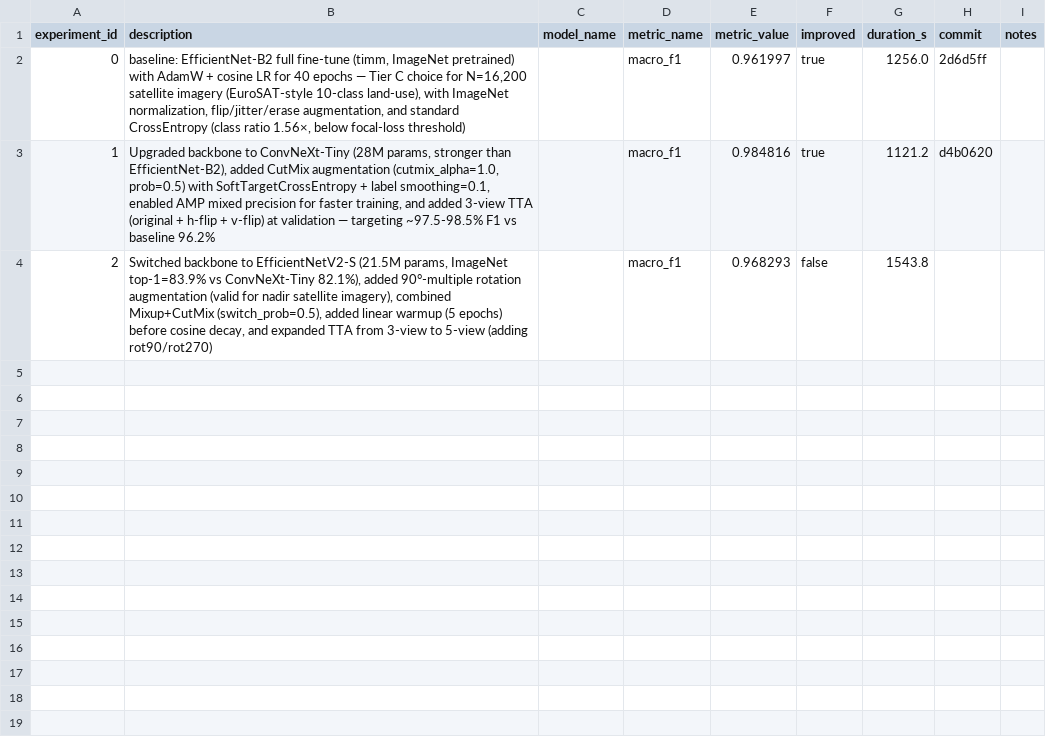
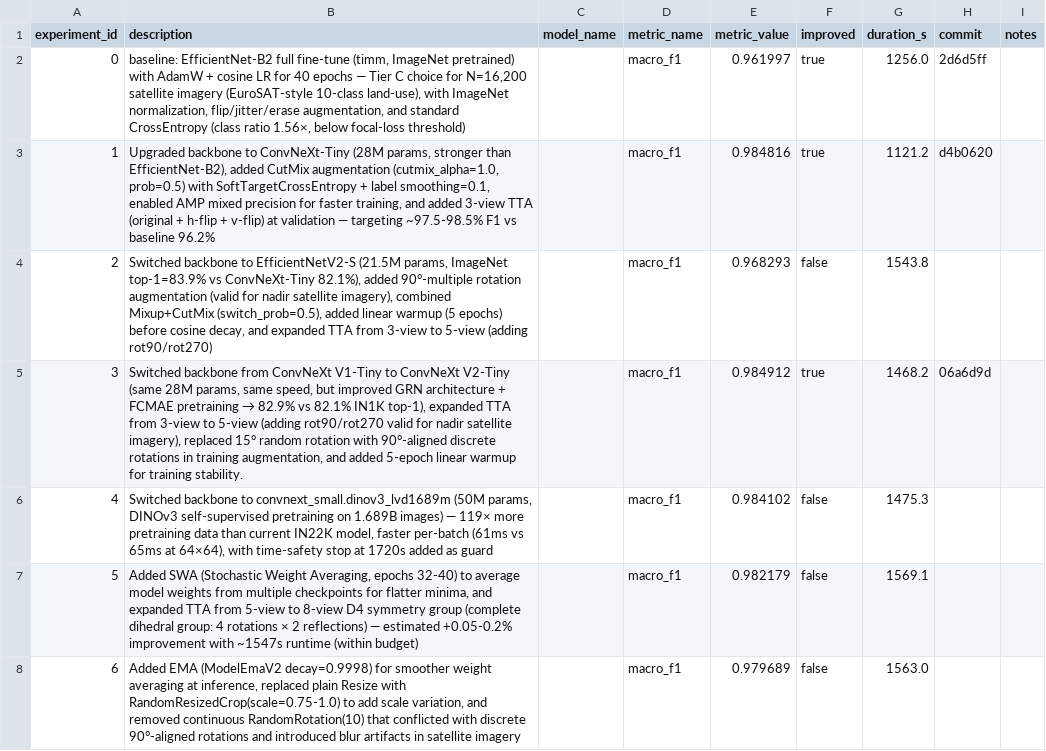
Before and after one commit to unionai-oss/autoresearch-experiments, a CSV file: auto-image-cnn-classification-20260801-1532/progress.csv, drawn as a sheet; the diff names each change by its address in the sheet, - before the commit and + after, or states it on an @@ line.

```diff
--- a/auto-image-cnn-classification-20260801-1532/progress.csv
+++ b/auto-image-cnn-classification-20260801-1532/progress.csv
+row 5: 3 | Switched backbone from ConvNeXt V1-Tiny to ConvNeXt V2-Tiny (same 28M params, same speed, but improved GRN architecture + FCMAE pretraining → 82.9% vs 82.1% IN1K top-1), expanded TTA from 3-view to 5-view (adding rot90/rot270 valid for nadir satellite imagery), replaced 15° random rotation with 90°-aligned discrete rotations in training augmentation, and added 5-epoch linear warmup for training stability. |  | macro_f1 | 0.984912 | true | 1468.2 | 06a6d9d
+row 6: 4 | Switched backbone to convnext_small.dinov3_lvd1689m (50M params, DINOv3 self-supervised pretraining on 1.689B images) — 119× more pretraining data than current IN22K model, faster per-batch (61ms vs 65ms at 64×64), with time-safety stop at 1720s added as guard |  | macro_f1 | 0.984102 | false | 1475.3
+row 7: 5 | Added SWA (Stochastic Weight Averaging, epochs 32-40) to average model weights from multiple checkpoints for flatter minima, and expanded TTA from 5-view to 8-view D4 symmetry group (complete dihedral group: 4 rotations × 2 reflections) — estimated +0.05-0.2% improvement with ~1547s runtime (within budget) |  | macro_f1 | 0.982179 | false | 1569.1
+row 8: 6 | Added EMA (ModelEmaV2 decay=0.9998) for smoother weight averaging at inference, replaced plain Resize with RandomResizedCrop(scale=0.75-1.0) to add scale variation, and removed continuous RandomRotation(10) that conflicted with discrete 90°-aligned rotations and introduced blur artifacts in satellite imagery |  | macro_f1 | 0.979689 | false | 1563.0
```
Also changed, not shown: 2 other files.
